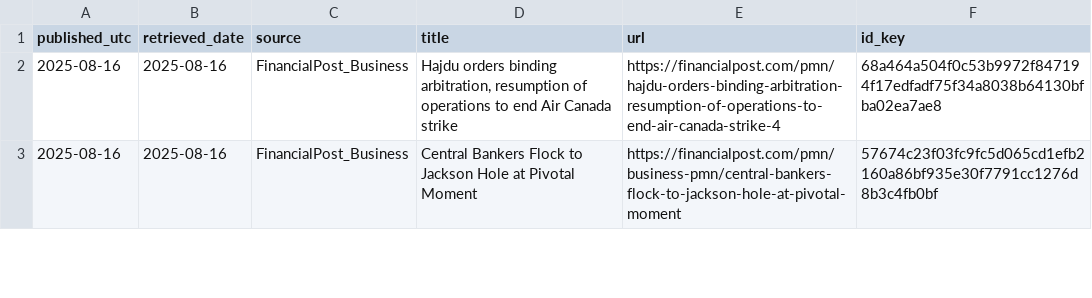
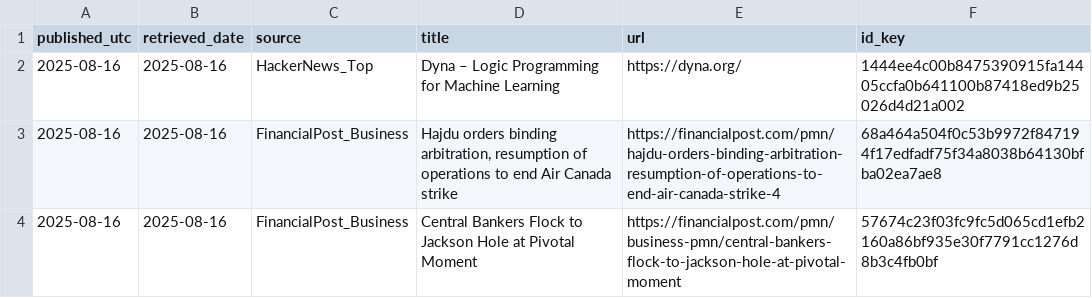
Before and after one commit to O0111lqczeadxws/rss-scanner, a CSV file: docs/archive/articles-2025-08-16.csv, drawn as a sheet; only a part is shown.

```diff
--- a/docs/archive/articles-2025-08-16.csv
+++ b/docs/archive/articles-2025-08-16.csv
@@ -1,2 +1,3 @@
 "published_utc","retrieved_date","source","title","url","id_key"
+"2025-08-16","2025-08-16","HackerNews_Top","Dyna – Logic Programming for Machine Learning","https://dyna.org/","1444ee4c00b8475390915fa14405ccfa0b641100b87418ed9b25026d4d21a002"
 "2025-08-16","2025-08-16","FinancialPost_Business","Hajdu orders binding arbitration, resumption of operations to end Air Canada strike","https://financialpost.com/pmn/hajdu-orders-binding-arbitration-resumption-of-operations-to-end-air-canada-strike-4","68a464a504f0c53b9972f847194f17edfadf75f34a8038b64130bfba02ea7ae8"
```
Also changed, not shown: docs/articles.csv, 5 other files.
